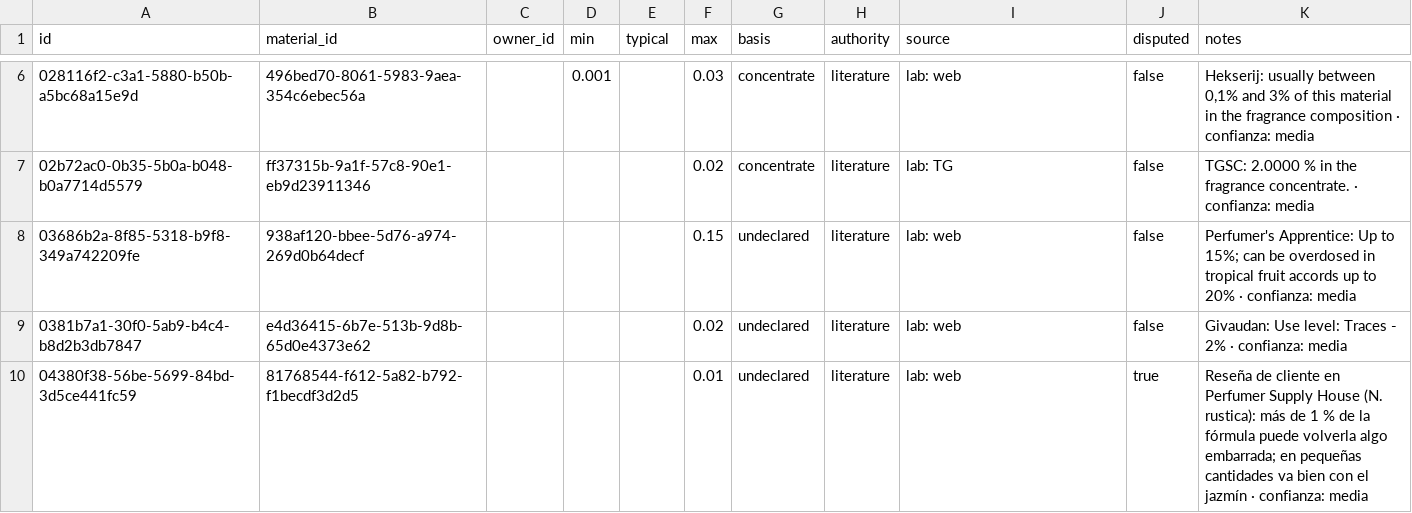
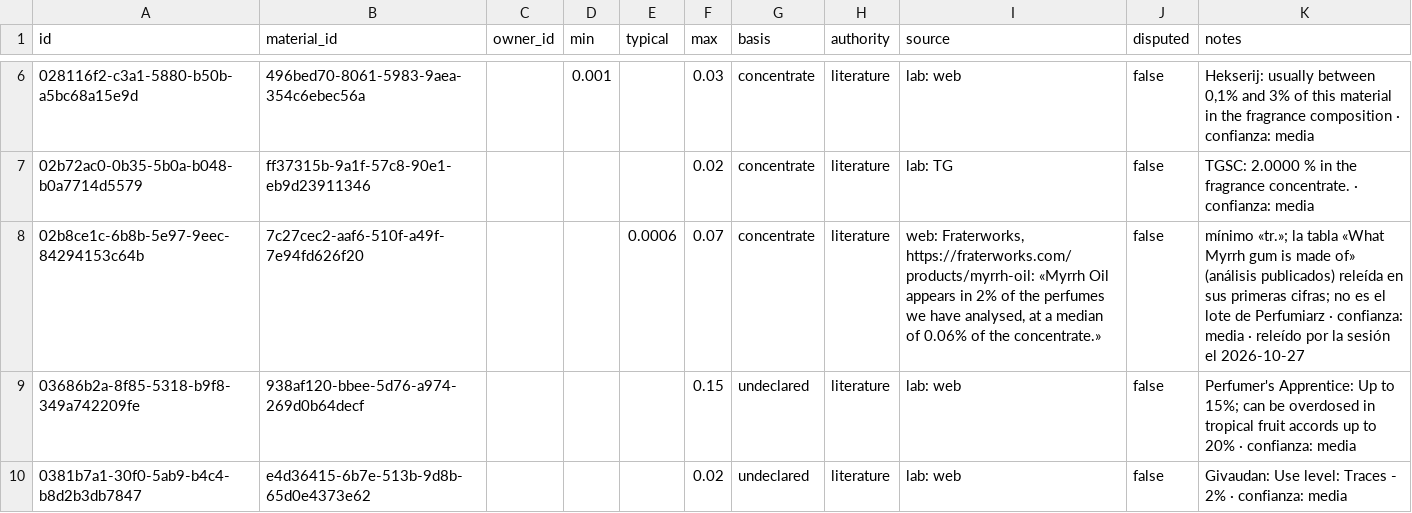
Before and after one commit to smortenax/perfumeria-app, a CSV file: v3/datos/material_doses.csv, drawn as a sheet; only a part is shown, gaps mark what is left out; the shorter side is filled out with more unchanged rows; the diff covers the shown part only; the diff names each change by its address in the sheet, - before the commit and + after, or states it on an @@ line.

```diff
--- a/v3/datos/material_doses.csv
+++ b/v3/datos/material_doses.csv
+row 8: 02b8ce1c-6b8b-5e97-9eec-84294153c64b | 7c27cec2-aaf6-510f-a49f-7e94fd626f20 |  |  | 0.0006 | 0.07 | concentrate | literature | web: Fraterworks, https://fraterworks.com/products/myrrh-oil: «Myrrh Oil appears in 2% of the perfumes we have analysed, at a median of 0.06% of the concentrate.» | false | mínimo «tr.»; la tabla «What Myrrh gum is made of» (análisis publicados) releída en sus primeras cifras; no es el lote de Perfumiarz · confianza: media · releído por la sesión el 2026-10-27
```
Also changed, not shown: 4 added rows elsewhere in this file, migracion-v3/tandas/aprobadas.csv, v3/datos/tandas.csv, 1 other file.
